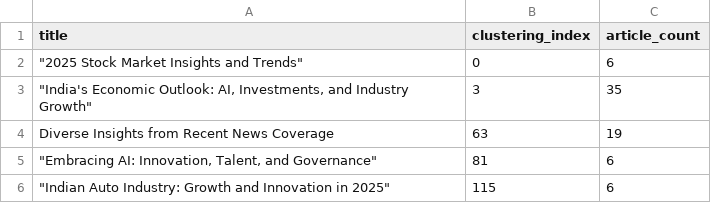
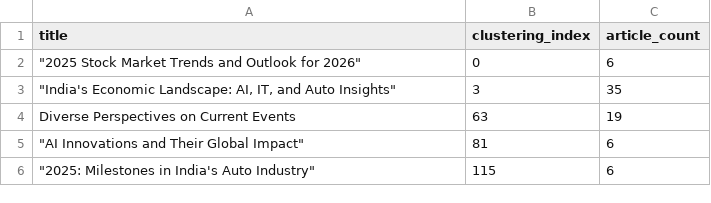
Before and after one commit to WALKCART/TrendSense, a CSV file: clusters.csv, drawn as a sheet.

```diff
--- a/clusters.csv
+++ b/clusters.csv
@@ -1,6 +1,6 @@
 title,clustering_index,article_count
-"""2025 Stock Market Insights and Trends""",0,6
-"""India's Economic Outlook: AI, Investments, and Industry Growth""",3,35
-Diverse Insights from Recent News Coverage,63,19
-"""Embracing AI: Innovation, Talent, and Governance""",81,6
-"""Indian Auto Industry: Growth and Innovation in 2025""",115,6
+"""2025 Stock Market Trends and Outlook for 2026""",0,6
+"""India's Economic Landscape: AI, IT, and Auto Insights""",3,35
+Diverse Perspectives on Current Events,63,19
+"""AI Innovations and Their Global Impact""",81,6
+"""2025: Milestones in India's Auto Industry""",115,6
```
Also changed, not shown: 4 other files.
